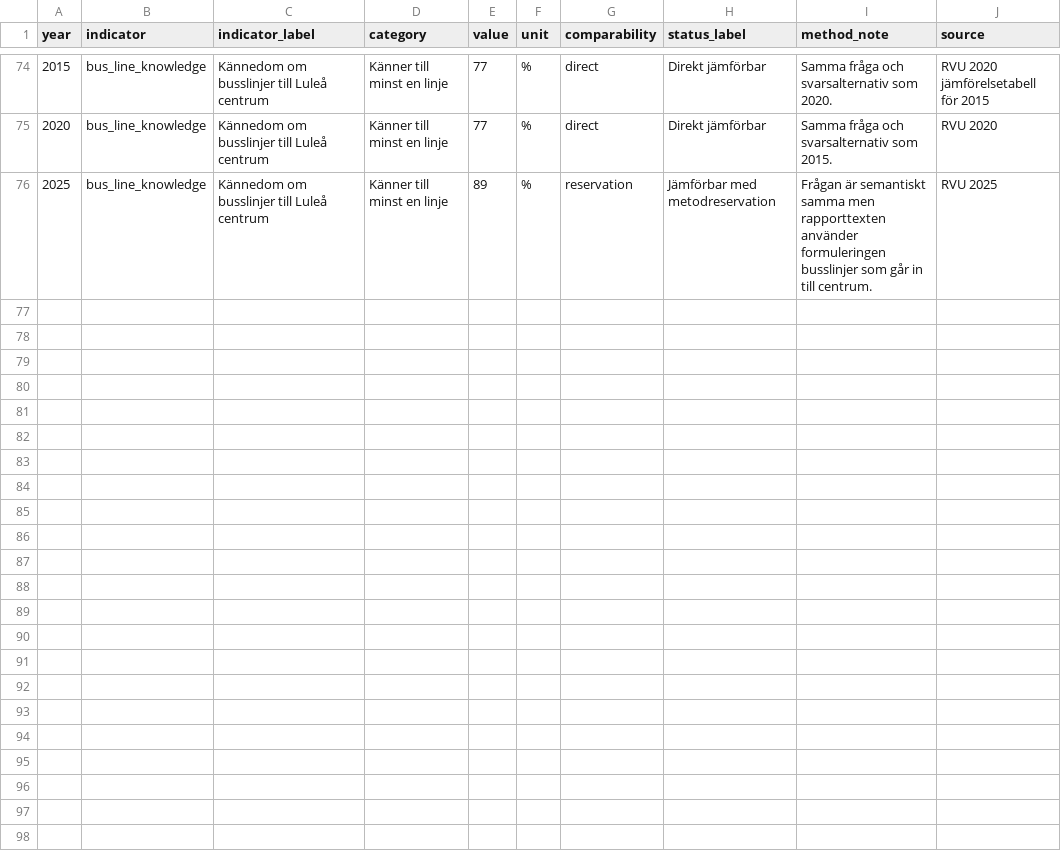
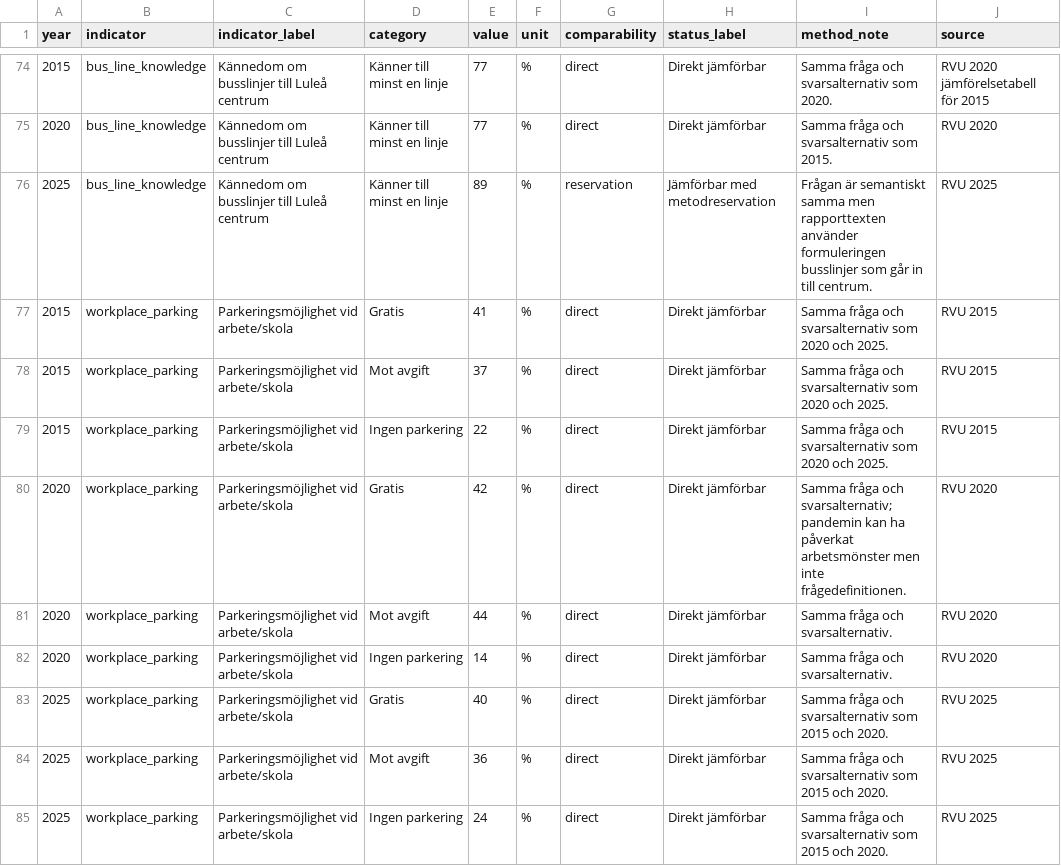
Before and after one commit to Lulea-statistik/resvanor-lulea, a CSV file: docs/data/harmonized_rvu.csv, drawn as a sheet; only a part is shown, gaps mark what is left out.

Commit message:
Add workplace parking time series

```diff
--- a/docs/data/harmonized_rvu.csv
+++ b/docs/data/harmonized_rvu.csv
@@ -76 +76,10 @@ year,indicator,indicator_label,category,value,unit,comparability,status_label,me
 2025,bus_line_knowledge,Kännedom om busslinjer till Luleå centrum,Känner till minst en linje,89,%,reservation,Jämförbar med metodreservation,"Frågan är semantiskt samma men rapporttexten använder formuleringen busslinjer som går in till centrum.","RVU 2025"
+2015,workplace_parking,Parkeringsmöjlighet vid arbete/skola,Gratis,41,%,direct,Direkt jämförbar,"Samma fråga och svarsalternativ som 2020 och 2025.","RVU 2015"
+2015,workplace_parking,Parkeringsmöjlighet vid arbete/skola,Mot avgift,37,%,direct,Direkt jämförbar,"Samma fråga och svarsalternativ som 2020 och 2025.","RVU 2015"
+2015,workplace_parking,Parkeringsmöjlighet vid arbete/skola,Ingen parkering,22,%,direct,Direkt jämförbar,"Samma fråga och svarsalternativ som 2020 och 2025.","RVU 2015"
+2020,workplace_parking,Parkeringsmöjlighet vid arbete/skola,Gratis,42,%,direct,Direkt jämförbar,"Samma fråga och svarsalternativ; pandemin kan ha påverkat arbetsmönster men inte frågedefinitionen.","RVU 2020"
+2020,workplace_parking,Parkeringsmöjlighet vid arbete/skola,Mot avgift,44,%,direct,Direkt jämförbar,"Samma fråga och svarsalternativ.","RVU 2020"
+2020,workplace_parking,Parkeringsmöjlighet vid arbete/skola,Ingen parkering,14,%,direct,Direkt jämförbar,"Samma fråga och svarsalternativ.","RVU 2020"
+2025,workplace_parking,Parkeringsmöjlighet vid arbete/skola,Gratis,40,%,direct,Direkt jämförbar,"Samma fråga och svarsalternativ som 2015 och 2020.","RVU 2025"
+2025,workplace_parking,Parkeringsmöjlighet vid arbete/skola,Mot avgift,36,%,direct,Direkt jämförbar,"Samma fråga och svarsalternativ som 2015 och 2020.","RVU 2025"
+2025,workplace_parking,Parkeringsmöjlighet vid arbete/skola,Ingen parkering,24,%,direct,Direkt jämförbar,"Samma fråga och svarsalternativ som 2015 och 2020.","RVU 2025"
```
